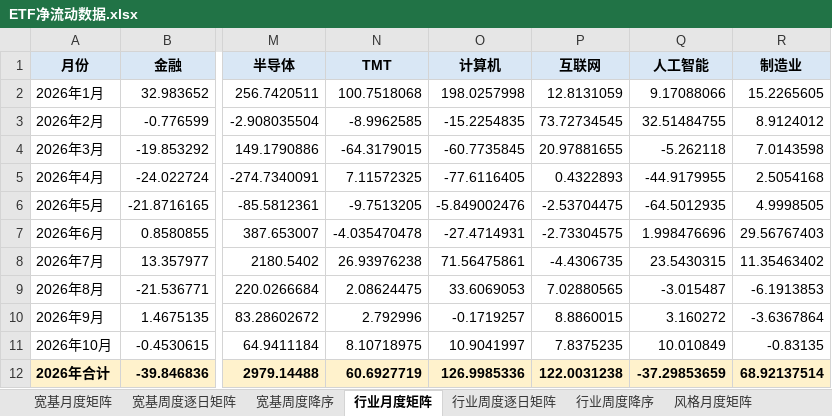
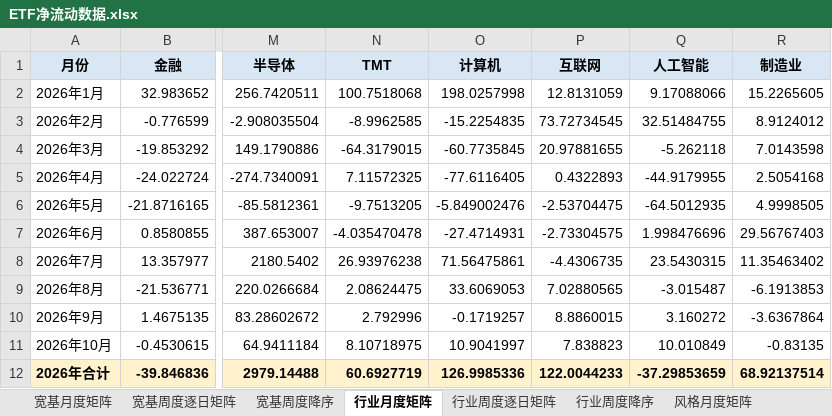
Before and after one commit to atlas-asia/etf-flow-dashboard, an Excel workbook: ETF净流动数据.xlsx, sheet 行业月度矩阵, drawn as a sheet; only a part is shown, gaps mark what is left out; values as stored, in another font and other column widths than the file's, no borders; conditional formats not drawn; the diff names each change by its address in the sheet, - before the commit and + after, or states it on an @@ line.

```diff
--- a/ETF净流动数据.xlsx (sheet 行业月度矩阵)
+++ b/ETF净流动数据.xlsx (sheet 行业月度矩阵)
-P11 (互联网): 7.8375235
+P11 (互联网): 7.838823
-P12 (互联网): 122.0031238
+P12 (互联网): 122.0044233
```
Also changed, not shown: sheet ETF明细, sheet 行业周度降序, sheet 行业周度逐日矩阵, sheet 周度长表, sheet 月度长表, 1 other file.
